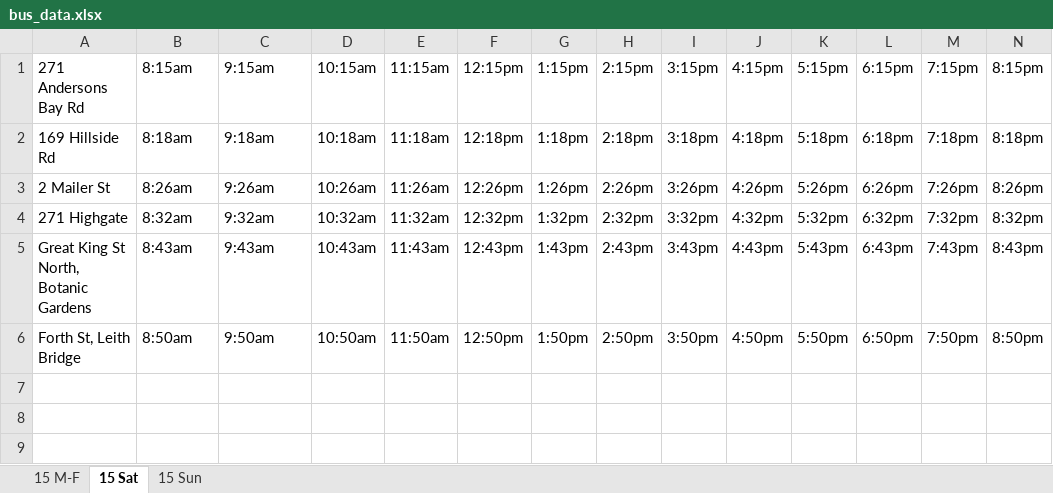
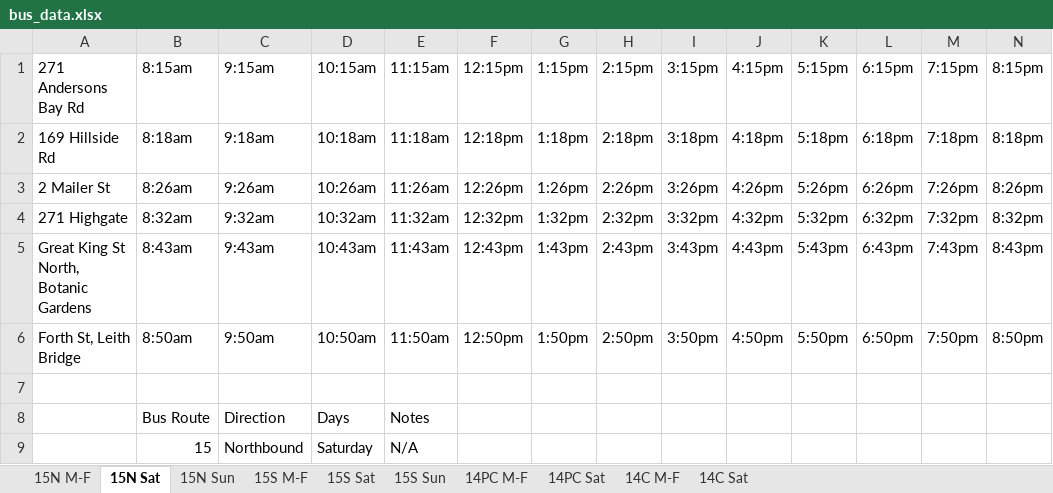
Before and after one commit to 737BassTP/COSC345-Game, an Excel workbook: data/bus_data.xlsx, sheet 15N Sat, drawn as a sheet; only a part is shown; values as stored, in another font and other column widths than the file's, no borders; rows hold the shown columns only; the diff names each change by its address in the sheet, - before the commit and + after, or states it on an @@ line.

```diff
--- a/data/bus_data.xlsx (sheet 15N Sat)
+++ b/data/bus_data.xlsx (sheet 15N Sat)
-sheet tab: 15 M-F
+sheet tab: 15N M-F
-sheet tab: 15 Sat
+sheet tab: 15N Sat
-sheet tab: 15 Sun
+sheet tab: 15N Sun
+sheet tab: 15S M-F
+sheet tab: 15S Sat
+sheet tab: 15S Sun
+sheet tab: 14PC M-F
+sheet tab: 14PC Sat
+sheet tab: 14C M-F
+sheet tab: 14C Sat
+row 7: (empty)
+row 8:  | Bus Route | Direction | Days | Notes
+row 9:  | 15 | Northbound | Saturday | N/A
```
Also changed, not shown: sheet 15N Sun, sheet 15N M-F.
